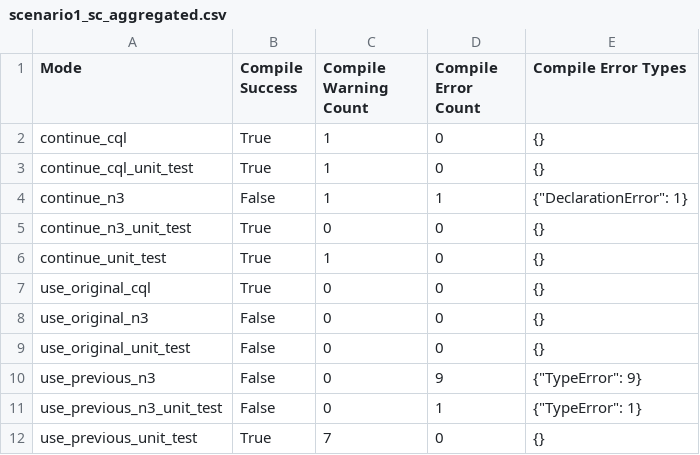
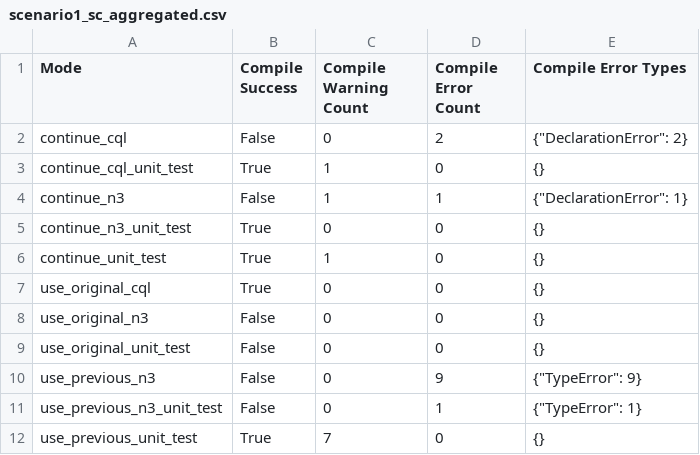
Before and after one commit to inwonakng/llm-healthcare-rules, a CSV file: reports/codellama/scenario1_sc_aggregated.csv, drawn as a sheet.

```diff
--- a/reports/codellama/scenario1_sc_aggregated.csv
+++ b/reports/codellama/scenario1_sc_aggregated.csv
@@ -1,3 +1,3 @@
 Mode,Compile Success,Compile Warning Count,Compile Error Count,Compile Error Types
-continue_cql,True,1,0,{}
+continue_cql,False,0,2,"{""DeclarationError"": 2}"
 continue_cql_unit_test,True,1,0,{}
```
Also changed, not shown: 7 other files.
